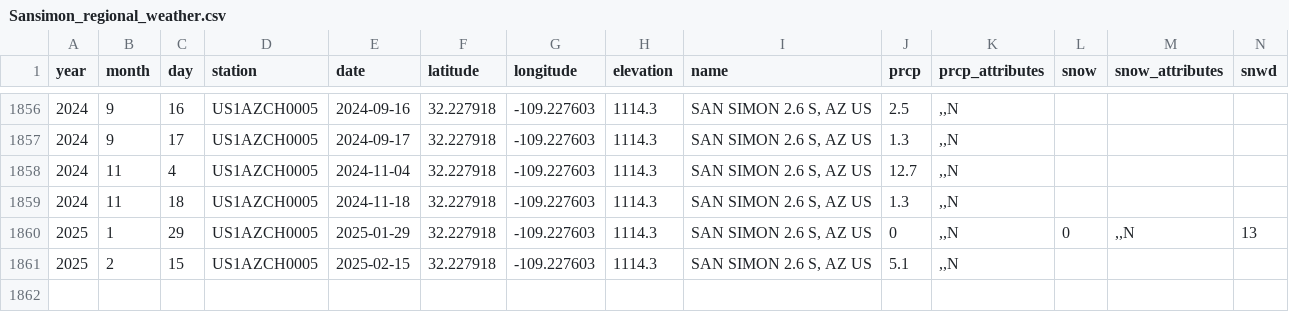
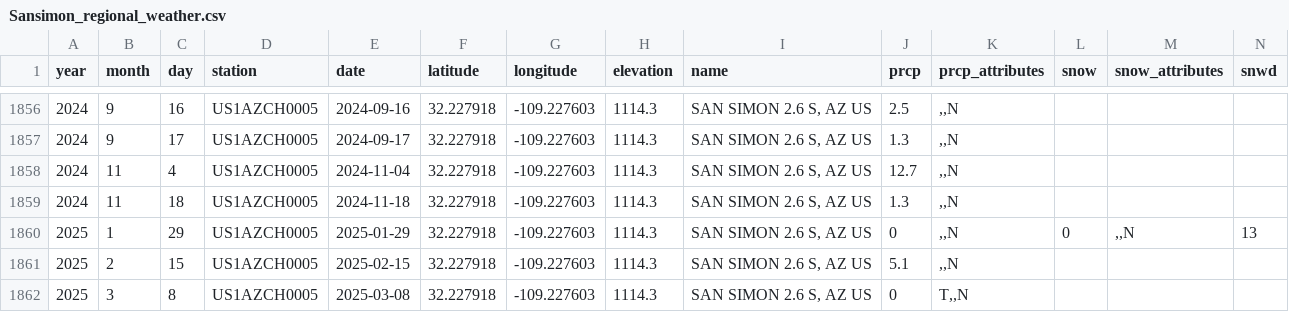
Before and after one commit to weecology/PortalData, a CSV file: Weather/Sansimon_regional_weather.csv, drawn as a sheet; only a part is shown, gaps mark what is left out; rows hold the shown columns only; the diff names each change by its address in the sheet, - before the commit and + after, or states it on an @@ line.

Commit message:
Update data and trigger archive: GitHub Build 1258 [skip ci] [cron]

```diff
--- a/Weather/Sansimon_regional_weather.csv
+++ b/Weather/Sansimon_regional_weather.csv
+row 1862: 2025 | 3 | 8 | US1AZCH0005 | 2025-03-08 | 32.227918 | -109.227603 | 1114.3 | SAN SIMON 2.6 S, AZ US | 0 | T,,N
```
Also changed, not shown: NDVI/ndvi.csv, 1 other file.
